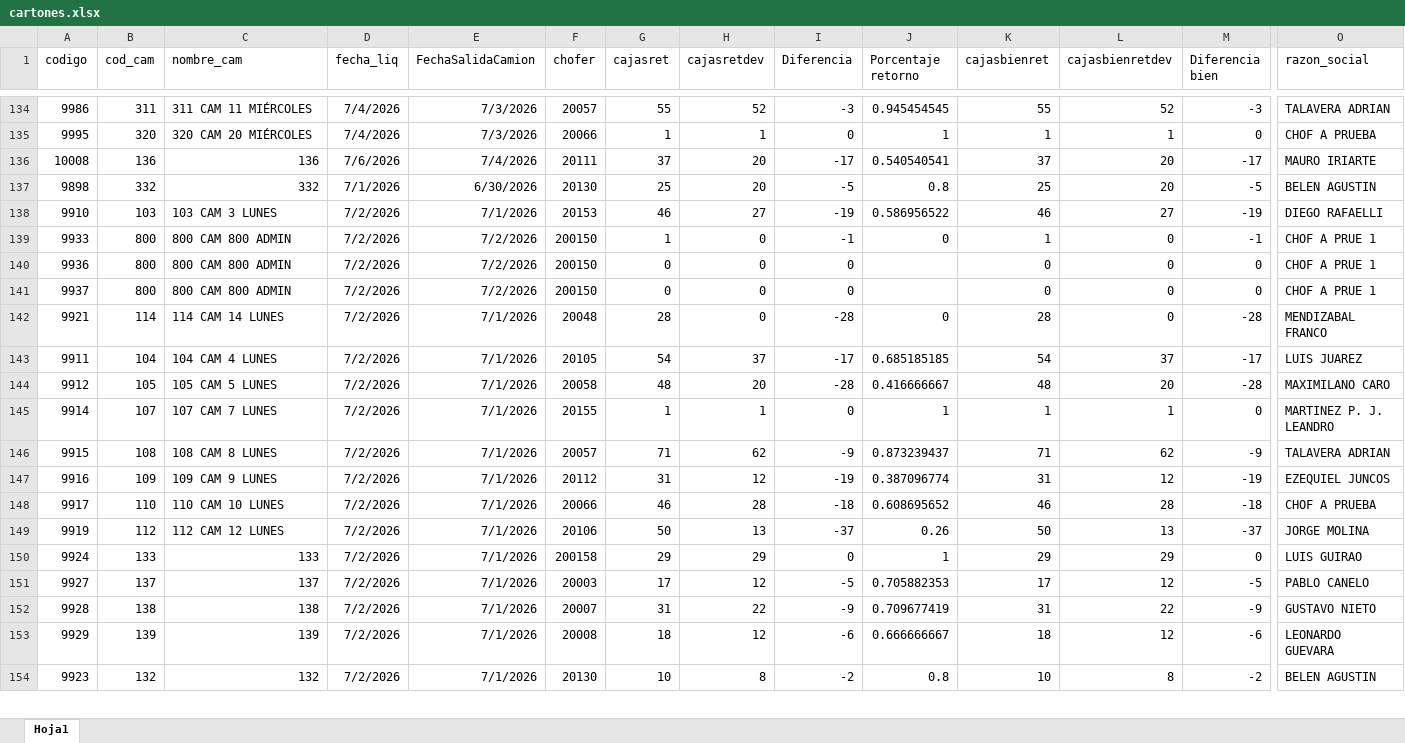
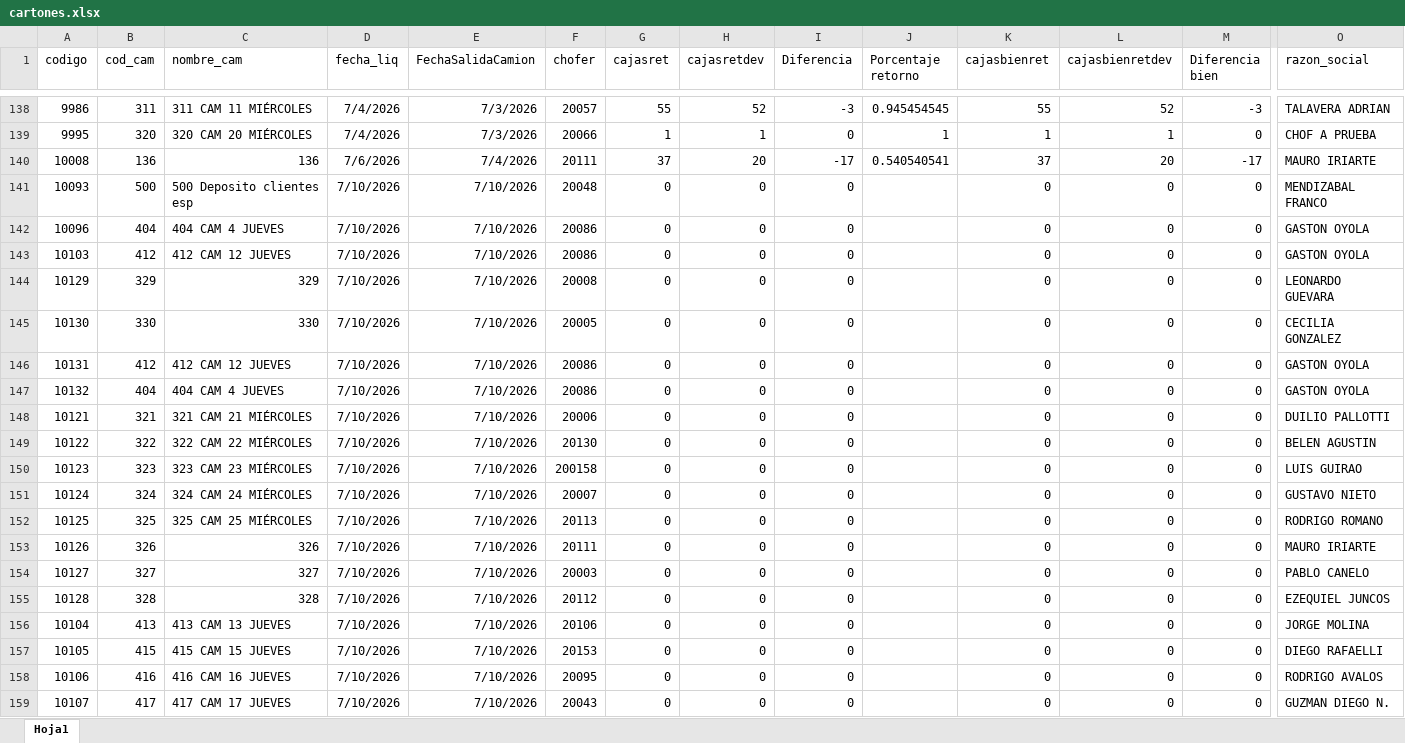
Before and after one commit to Nodus-app/sistema-operativo-nodus, an Excel workbook: data/cartones.xlsx, sheet Hoja1, drawn as a sheet; only a part is shown, gaps mark what is left out; the shorter side is filled out with more unchanged rows; values as stored, in another font and other column widths than the file's, no borders; rows hold the shown columns only; the diff covers the shown part only; the diff names each change by its address in the sheet, - before the commit and + after, or states it on an @@ line.

```diff
--- a/data/cartones.xlsx (sheet Hoja1)
+++ b/data/cartones.xlsx (sheet Hoja1)
+row 141: 10093 | 500 | 500 Deposito clientes esp | 7/10/2026 | 7/10/2026 | 20048 | 0 | 0 | 0 |  | 0 | 0 | 0 | MENDIZABAL FRANCO
+row 142: 10096 | 404 | 404 CAM 4 JUEVES | 7/10/2026 | 7/10/2026 | 20086 | 0 | 0 | 0 |  | 0 | 0 | 0 | GASTON OYOLA
+row 143: 10103 | 412 | 412 CAM 12 JUEVES | 7/10/2026 | 7/10/2026 | 20086 | 0 | 0 | 0 |  | 0 | 0 | 0 | GASTON OYOLA
+row 144: 10129 | 329 | 329 | 7/10/2026 | 7/10/2026 | 20008 | 0 | 0 | 0 |  | 0 | 0 | 0 | LEONARDO GUEVARA
+row 145: 10130 | 330 | 330 | 7/10/2026 | 7/10/2026 | 20005 | 0 | 0 | 0 |  | 0 | 0 | 0 | CECILIA GONZALEZ
+row 146: 10131 | 412 | 412 CAM 12 JUEVES | 7/10/2026 | 7/10/2026 | 20086 | 0 | 0 | 0 |  | 0 | 0 | 0 | GASTON OYOLA
+row 147: 10132 | 404 | 404 CAM 4 JUEVES | 7/10/2026 | 7/10/2026 | 20086 | 0 | 0 | 0 |  | 0 | 0 | 0 | GASTON OYOLA
+row 148: 10121 | 321 | 321 CAM 21 MIÉRCOLES | 7/10/2026 | 7/10/2026 | 20006 | 0 | 0 | 0 |  | 0 | 0 | 0 | DUILIO PALLOTTI
+row 149: 10122 | 322 | 322 CAM 22 MIÉRCOLES | 7/10/2026 | 7/10/2026 | 20130 | 0 | 0 | 0 |  | 0 | 0 | 0 | BELEN AGUSTIN
+row 150: 10123 | 323 | 323 CAM 23 MIÉRCOLES | 7/10/2026 | 7/10/2026 | 200158 | 0 | 0 | 0 |  | 0 | 0 | 0 | LUIS GUIRAO
+row 151: 10124 | 324 | 324 CAM 24 MIÉRCOLES | 7/10/2026 | 7/10/2026 | 20007 | 0 | 0 | 0 |  | 0 | 0 | 0 | GUSTAVO NIETO
+row 152: 10125 | 325 | 325 CAM 25 MIÉRCOLES | 7/10/2026 | 7/10/2026 | 20113 | 0 | 0 | 0 |  | 0 | 0 | 0 | RODRIGO ROMANO
+row 153: 10126 | 326 | 326 | 7/10/2026 | 7/10/2026 | 20111 | 0 | 0 | 0 |  | 0 | 0 | 0 | MAURO IRIARTE
+row 154: 10127 | 327 | 327 | 7/10/2026 | 7/10/2026 | 20003 | 0 | 0 | 0 |  | 0 | 0 | 0 | PABLO CANELO
+row 155: 10128 | 328 | 328 | 7/10/2026 | 7/10/2026 | 20112 | 0 | 0 | 0 |  | 0 | 0 | 0 | EZEQUIEL JUNCOS
+row 156: 10104 | 413 | 413 CAM 13 JUEVES | 7/10/2026 | 7/10/2026 | 20106 | 0 | 0 | 0 |  | 0 | 0 | 0 | JORGE MOLINA
+row 157: 10105 | 415 | 415 CAM 15 JUEVES | 7/10/2026 | 7/10/2026 | 20153 | 0 | 0 | 0 |  | 0 | 0 | 0 | DIEGO RAFAELLI
+row 158: 10106 | 416 | 416 CAM 16 JUEVES | 7/10/2026 | 7/10/2026 | 20095 | 0 | 0 | 0 |  | 0 | 0 | 0 | RODRIGO AVALOS
+row 159: 10107 | 417 | 417 CAM 17 JUEVES | 7/10/2026 | 7/10/2026 | 20043 | 0 | 0 | 0 |  | 0 | 0 | 0 | GUZMAN DIEGO N.
```
Also changed, not shown: 28 added rows, 4 removed rows and 134 edited cells elsewhere in this sheet, data/Registro_de_Rechazos.xlsx.
